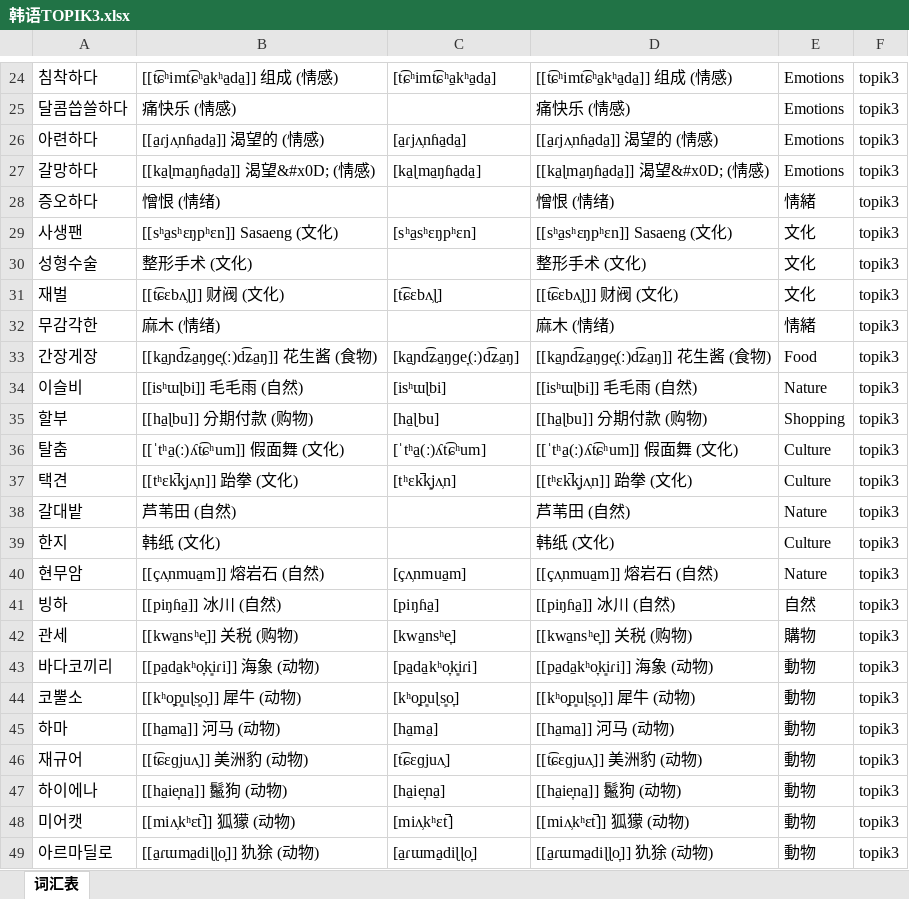
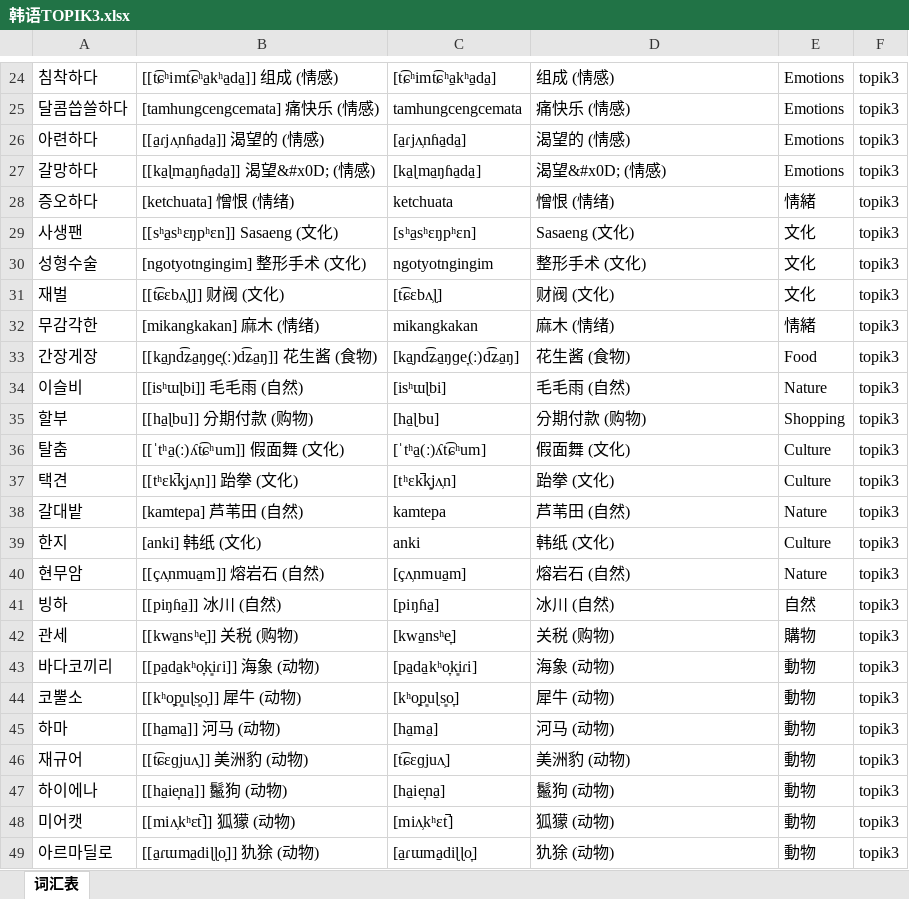
Before and after one commit to hanserdesu/WCP-MultiLanguage, an Excel workbook: languages/ko/output/import/韩语TOPIK3.xlsx, sheet 词汇表, drawn as a sheet; only a part is shown, gaps mark what is left out; values as stored, in another font and other column widths than the file's, no borders; the diff covers the shown part only; the diff names each change by its address in the sheet, - before the commit and + after, or states it on an @@ line.

```diff
--- a/languages/ko/output/import/韩语TOPIK3.xlsx (sheet 词汇表)
+++ b/languages/ko/output/import/韩语TOPIK3.xlsx (sheet 词汇表)
-D24: [[t͡ɕʰimt͡ɕʰa̠kʰa̠da̠]] 组成 (情感)
+D24: 组成 (情感)
-B25: 痛快乐 (情感)
+B25: [tamhungcengcemata] 痛快乐 (情感)
-C25: (empty)
+C25: tamhungcengcemata
-D26: [[a̠ɾjʌ̹nɦa̠da̠]] 渴望的 (情感)
+D26: 渴望的 (情感)
-D27: [[ka̠ɭma̠ŋɦa̠da̠]] 渴望&#x0D; (情感)
+D27: 渴望&#x0D; (情感)
-B28: 憎恨 (情绪)
+B28: [ketchuata] 憎恨 (情绪)
-C28: (empty)
+C28: ketchuata
-D29: [[sʰa̠sʰɛŋpʰɛn]] Sasaeng (文化)
+D29: Sasaeng (文化)
-B30: 整形手术 (文化)
+B30: [ngotyotngingim] 整形手术 (文化)
-C30: (empty)
+C30: ngotyotngingim
-D31: [[t͡ɕɛbʌ̹ɭ]] 财阀 (文化)
+D31: 财阀 (文化)
-B32: 麻木 (情绪)
+B32: [mikangkakan] 麻木 (情绪)
-C32: (empty)
+C32: mikangkakan
-D33: [[ka̠ɲd͡ʑa̠ŋɡe̞(ː)d͡ʑa̠ŋ]] 花生酱 (食物)
+D33: 花生酱 (食物)
-D34: [[isʰɯɭbi]] 毛毛雨 (自然)
+D34: 毛毛雨 (自然)
-D35: [[ha̠ɭbu]] 分期付款 (购物)
+D35: 分期付款 (购物)
-D36: [[ˈtʰa̠(ː)ʎt͡ɕʰum]] 假面舞 (文化)
+D36: 假面舞 (文化)
-D37: [[tʰɛk̚k͈jʌ̹n]] 跆拳 (文化)
+D37: 跆拳 (文化)
-B38: 芦苇田 (自然)
+B38: [kamtepa] 芦苇田 (自然)
-C38: (empty)
+C38: kamtepa
-B39: 韩纸 (文化)
+B39: [anki] 韩纸 (文化)
-C39: (empty)
+C39: anki
-D40: [[çʌ̹nmua̠m]] 熔岩石 (自然)
+D40: 熔岩石 (自然)
-D41: [[piŋɦa̠]] 冰川 (自然)
+D41: 冰川 (自然)
-D42: [[kwa̠nsʰe̞]] 关税 (购物)
+D42: 关税 (购物)
-D43: [[pa̠da̠kʰo̞k͈iɾi]] 海象 (动物)
+D43: 海象 (动物)
-D44: [[kʰo̞p͈uɭs͈o̞]] 犀牛 (动物)
+D44: 犀牛 (动物)
-D45: [[ha̠ma̠]] 河马 (动物)
+D45: 河马 (动物)
-D46: [[t͡ɕɛɡjuʌ̹]] 美洲豹 (动物)
+D46: 美洲豹 (动物)
-D47: [[ha̠ie̞na̠]] 鬣狗 (动物)
+D47: 鬣狗 (动物)
-D48: [[miʌ̹kʰɛt̚]] 狐獴 (动物)
+D48: 狐獴 (动物)
-D49: [[a̠ɾɯma̠diɭɭo̞]] 犰狳 (动物)
+D49: 犰狳 (动物)
```
Also changed, not shown: 564 edited cells elsewhere in this sheet, languages/ko/output/import/韩语TOPIK1.xlsx, languages/ko/output/import/韩语TOPIK2.xlsx, 36 other files.
